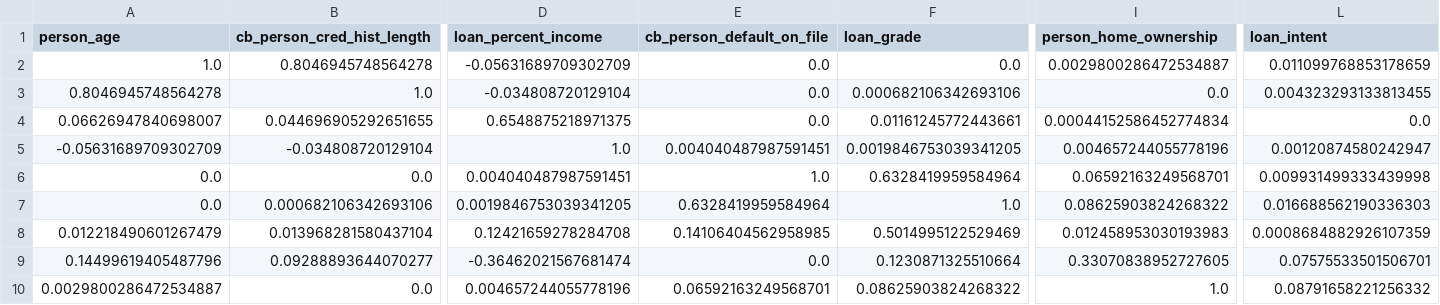
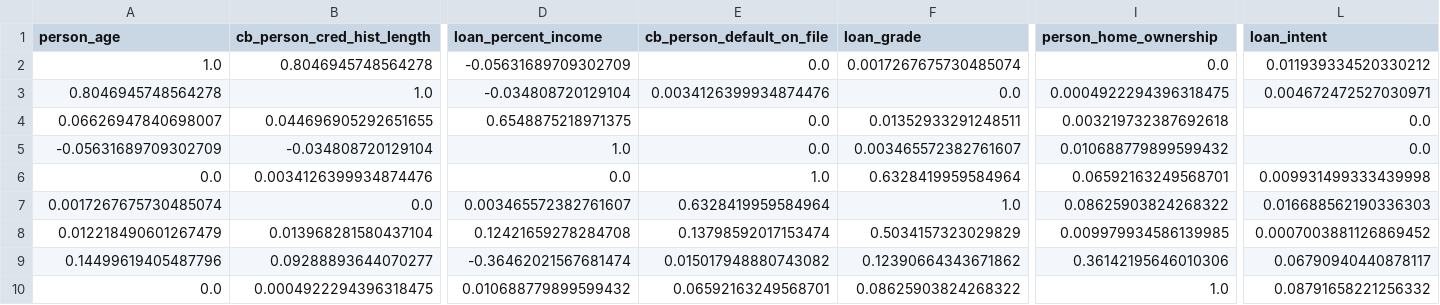
Before and after one commit to soleimanihamed/Daanish, a CSV file: projects/probability_of_default/data/output/correlation_matrix.csv, drawn as a sheet; only a part is shown, gaps mark what is left out; removed rows and columns are numbered as before the commit, all else as after; rows hold the shown columns only; the diff covers the shown part only; the diff names each change by its address in the sheet, - before the commit and + after, or states it on an @@ line.

```diff
--- a/projects/probability_of_default/data/output/correlation_matrix.csv
+++ b/projects/probability_of_default/data/output/correlation_matrix.csv
-F2 (loan_grade): 0.0
+F2 (loan_grade): 0.0017267675730485074
-I2 (person_home_ownership): 0.0029800286472534887
+I2 (person_home_ownership): 0.0
-L2 (loan_intent): 0.011099768853178659
+L2 (loan_intent): 0.011939334520330212
-E3 (cb_person_default_on_file): 0.0
+E3 (cb_person_default_on_file): 0.0034126399934874476
-F3 (loan_grade): 0.000682106342693106
+F3 (loan_grade): 0.0
-I3 (person_home_ownership): 0.0
+I3 (person_home_ownership): 0.0004922294396318475
-L3 (loan_intent): 0.004323293133813455
+L3 (loan_intent): 0.004672472527030971
-F4 (loan_grade): 0.01161245772443661
+F4 (loan_grade): 0.01352933291248511
-I4 (person_home_ownership): 0.00044152586452774834
+I4 (person_home_ownership): 0.003219732387692618
-E5 (cb_person_default_on_file): 0.004040487987591451
+E5 (cb_person_default_on_file): 0.0
-F5 (loan_grade): 0.0019846753039341205
+F5 (loan_grade): 0.003465572382761607
-I5 (person_home_ownership): 0.004657244055778196
+I5 (person_home_ownership): 0.010688779899599432
-L5 (loan_intent): 0.00120874580242947
+L5 (loan_intent): 0.0
-B6 (cb_person_cred_hist_length): 0.0
+B6 (cb_person_cred_hist_length): 0.0034126399934874476
-D6 (loan_percent_income): 0.004040487987591451
+D6 (loan_percent_income): 0.0
-row 7: 0.0 | 0.000682106342693106 | 0.0019846753039341205 | 0.6328419959584964 | 1.0 | 0.08625903824268322 | 0.016688562190336303
+row 7: 0.0017267675730485074 | 0.0 | 0.003465572382761607 | 0.6328419959584964 | 1.0 | 0.08625903824268322 | 0.016688562190336303
-E8 (cb_person_default_on_file): 0.14106404562958985
+E8 (cb_person_default_on_file): 0.13798592017153474
-F8 (loan_grade): 0.5014995122529469
+F8 (loan_grade): 0.5034157323029829
-I8 (person_home_ownership): 0.012458953030193983
+I8 (person_home_ownership): 0.009979934586139985
-L8 (loan_intent): 0.0008684882926107359
+L8 (loan_intent): 0.0007003881126869452
-E9 (cb_person_default_on_file): 0.0
+E9 (cb_person_default_on_file): 0.015017948880743082
-F9 (loan_grade): 0.1230871325510664
+F9 (loan_grade): 0.12390664343671862
-I9 (person_home_ownership): 0.33070838952727605
+I9 (person_home_ownership): 0.36142195646010306
-L9 (loan_intent): 0.07575533501506701
+L9 (loan_intent): 0.06790940440878117
-row 10: 0.0029800286472534887 | 0.0 | 0.004657244055778196 | 0.06592163249568701 | 0.08625903824268322 | 1.0 | 0.08791658221256332
+row 10: 0.0 | 0.0004922294396318475 | 0.010688779899599432 | 0.06592163249568701 | 0.08625903824268322 | 1.0 | 0.08791658221256332
```
Also changed, not shown: 1 added row, 1 removed row and 12 edited cells elsewhere in this file, 9 other files.
